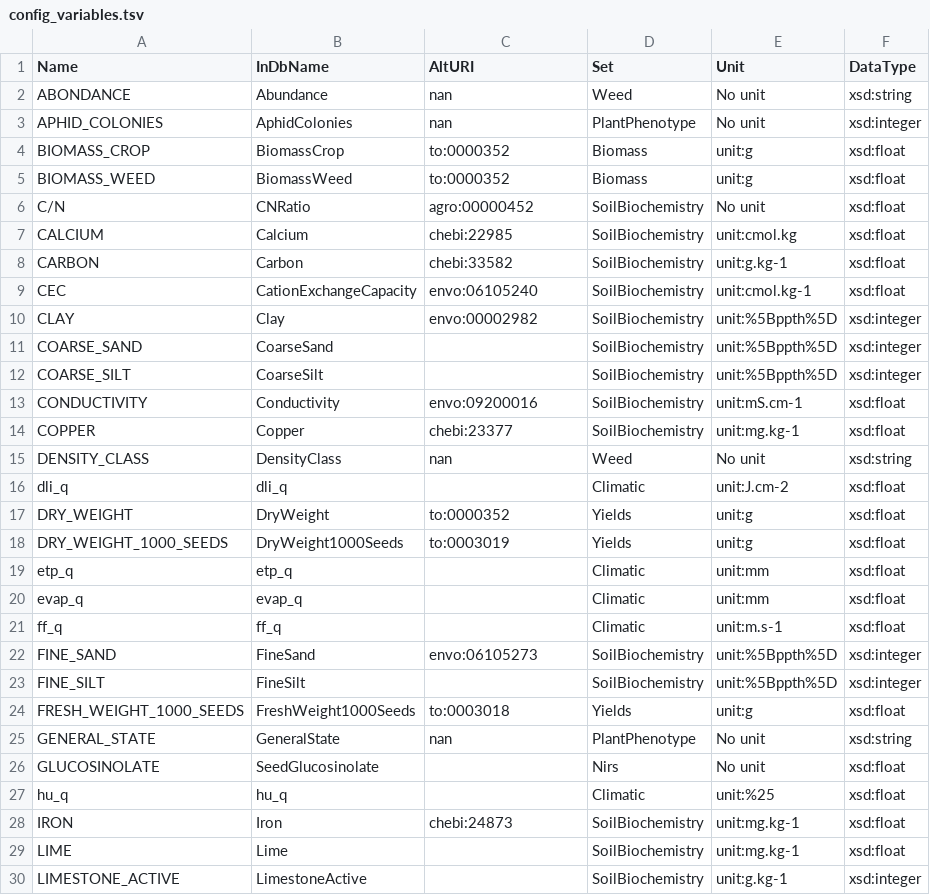
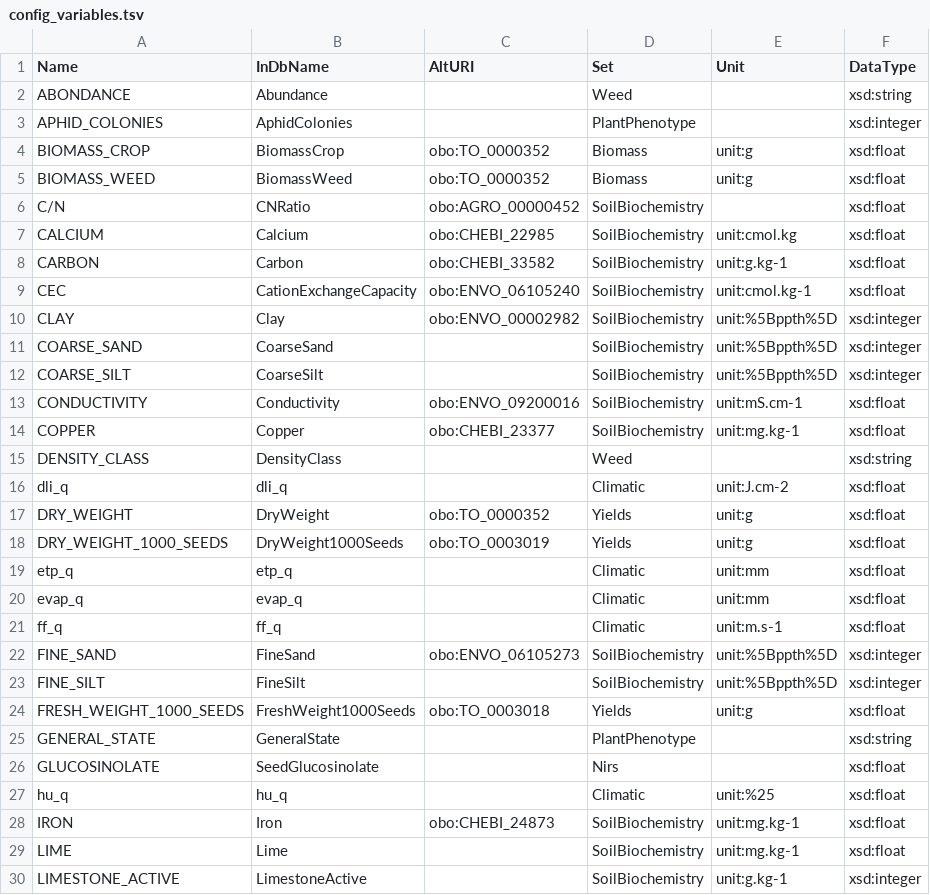
Before and after one commit to alimatai/ecodata_ontology, a TSV file: usecase/deepimpact/config/config_variables.tsv, drawn as a sheet; only a part is shown; the diff covers the shown part only.

```diff
--- a/usecase/deepimpact/config/config_variables.tsv
+++ b/usecase/deepimpact/config/config_variables.tsv
@@ -1,19 +1,19 @@
 Name	InDbName	AltURI	Set	Unit	DataType
-ABONDANCE	Abundance	nan	Weed	No unit	xsd:string
-APHID_COLONIES	AphidColonies	nan	PlantPhenotype	No unit	xsd:integer
-BIOMASS_CROP	BiomassCrop	to:0000352	Biomass	unit:g	xsd:float
-BIOMASS_WEED	BiomassWeed	to:0000352	Biomass	unit:g	xsd:float
-C/N	CNRatio	agro:00000452	SoilBiochemistry	No unit	xsd:float
-CALCIUM	Calcium	chebi:22985	SoilBiochemistry	unit:cmol.kg	xsd:float
-CARBON	Carbon	chebi:33582	SoilBiochemistry	unit:g.kg-1	xsd:float
-CEC	CationExchangeCapacity	envo:06105240	SoilBiochemistry	unit:cmol.kg-1	xsd:float
-CLAY	Clay	envo:00002982	SoilBiochemistry	unit:%5Bppth%5D	xsd:integer
+ABONDANCE	Abundance		Weed		xsd:string
+APHID_COLONIES	AphidColonies		PlantPhenotype		xsd:integer
+BIOMASS_CROP	BiomassCrop	obo:TO_0000352	Biomass	unit:g	xsd:float
+BIOMASS_WEED	BiomassWeed	obo:TO_0000352	Biomass	unit:g	xsd:float
+C/N	CNRatio	obo:AGRO_00000452	SoilBiochemistry		xsd:float
+CALCIUM	Calcium	obo:CHEBI_22985	SoilBiochemistry	unit:cmol.kg	xsd:float
+CARBON	Carbon	obo:CHEBI_33582	SoilBiochemistry	unit:g.kg-1	xsd:float
+CEC	CationExchangeCapacity	obo:ENVO_06105240	SoilBiochemistry	unit:cmol.kg-1	xsd:float
+CLAY	Clay	obo:ENVO_00002982	SoilBiochemistry	unit:%5Bppth%5D	xsd:integer
 COARSE_SAND	CoarseSand		SoilBiochemistry	unit:%5Bppth%5D	xsd:integer
 COARSE_SILT	CoarseSilt		SoilBiochemistry	unit:%5Bppth%5D	xsd:integer
-CONDUCTIVITY	Conductivity	envo:09200016	SoilBiochemistry	unit:mS.cm-1	xsd:float
-COPPER	Copper	chebi:23377	SoilBiochemistry	unit:mg.kg-1	xsd:float
-DENSITY_CLASS	DensityClass	nan	Weed	No unit	xsd:string
+CONDUCTIVITY	Conductivity	obo:ENVO_09200016	SoilBiochemistry	unit:mS.cm-1	xsd:float
+COPPER	Copper	obo:CHEBI_23377	SoilBiochemistry	unit:mg.kg-1	xsd:float
+DENSITY_CLASS	DensityClass		Weed		xsd:string
 dli_q	dli_q		Climatic	unit:J.cm-2	xsd:float
-DRY_WEIGHT	DryWeight	to:0000352	Yields	unit:g	xsd:float
-DRY_WEIGHT_1000_SEEDS	DryWeight1000Seeds	to:0003019	Yields	unit:g	xsd:float
+DRY_WEIGHT	DryWeight	obo:TO_0000352	Yields	unit:g	xsd:float
+DRY_WEIGHT_1000_SEEDS	DryWeight1000Seeds	obo:TO_0003019	Yields	unit:g	xsd:float
 etp_q	etp_q		Climatic	unit:mm	xsd:float
@@ -21,9 +21,9 @@ evap_q	evap_q		Climatic	unit:mm	xsd:float
 ff_q	ff_q		Climatic	unit:m.s-1	xsd:float
-FINE_SAND	FineSand	envo:06105273	SoilBiochemistry	unit:%5Bppth%5D	xsd:integer
+FINE_SAND	FineSand	obo:ENVO_06105273	SoilBiochemistry	unit:%5Bppth%5D	xsd:integer
 FINE_SILT	FineSilt		SoilBiochemistry	unit:%5Bppth%5D	xsd:integer
-FRESH_WEIGHT_1000_SEEDS	FreshWeight1000Seeds	to:0003018	Yields	unit:g	xsd:float
-GENERAL_STATE	GeneralState	nan	PlantPhenotype	No unit	xsd:string
-GLUCOSINOLATE	SeedGlucosinolate		Nirs	No unit	xsd:float
+FRESH_WEIGHT_1000_SEEDS	FreshWeight1000Seeds	obo:TO_0003018	Yields	unit:g	xsd:float
+GENERAL_STATE	GeneralState		PlantPhenotype		xsd:string
+GLUCOSINOLATE	SeedGlucosinolate		Nirs		xsd:float
 hu_q	hu_q		Climatic	unit:%25	xsd:float
-IRON	Iron	chebi:24873	SoilBiochemistry	unit:mg.kg-1	xsd:float
+IRON	Iron	obo:CHEBI_24873	SoilBiochemistry	unit:mg.kg-1	xsd:float
 LIME	Lime		SoilBiochemistry	unit:mg.kg-1	xsd:float
```
Also changed, not shown: 12 added rows and 100 edited cells elsewhere in this file, usecase/deepimpact/config/config_constraints.tsv, 12 other files.
